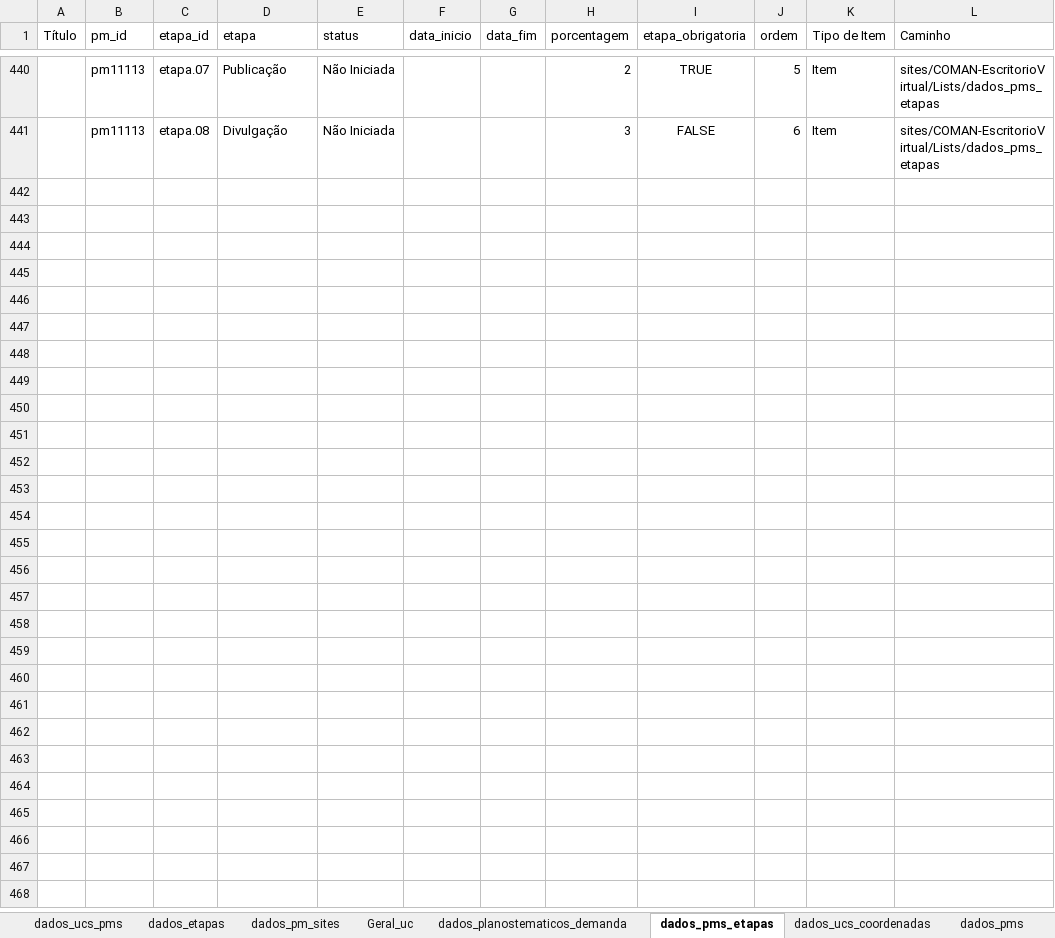
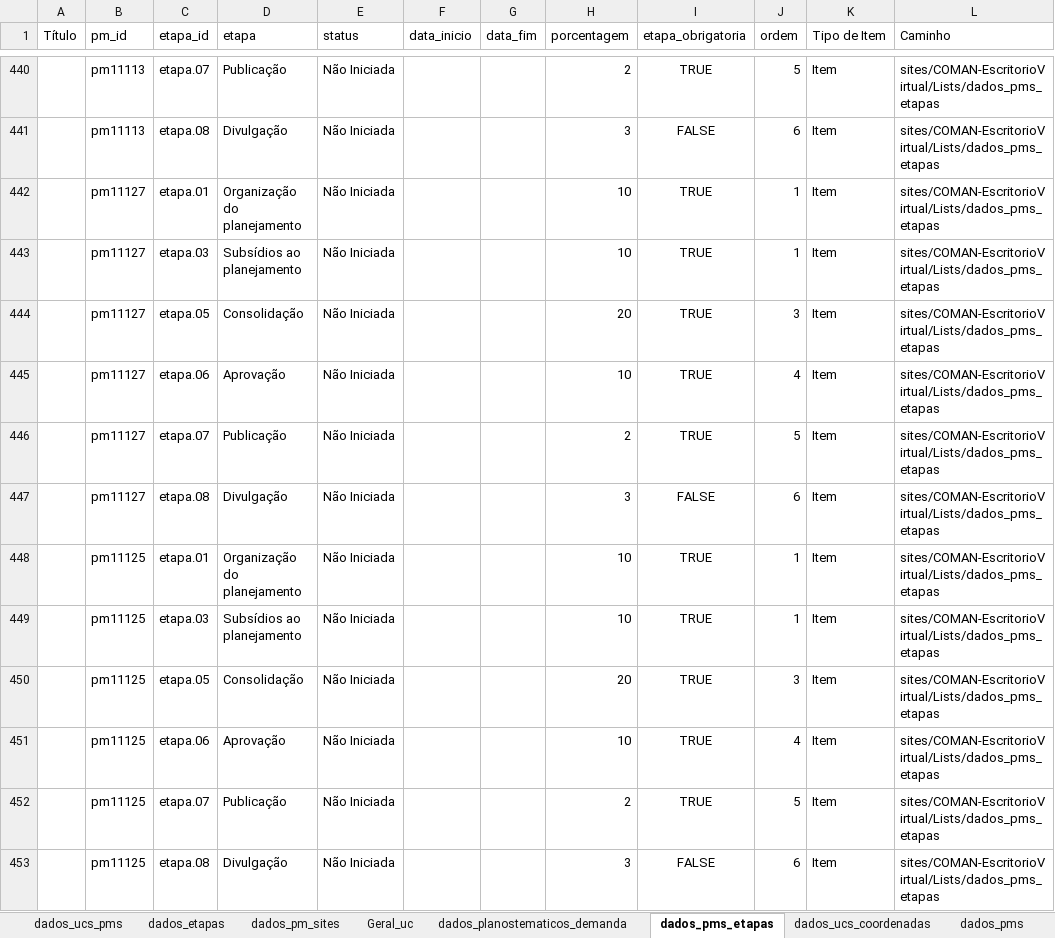
Before and after one commit to cecscruz/painel-planos-de-manejo-teste, an Excel workbook: dados_pm.xlsx, sheet dados_pms_etapas, drawn as a sheet; only a part is shown, gaps mark what is left out; values as stored, in another font and other column widths than the file's, no borders; table styles not drawn; the diff covers the shown part only; the diff names each change by its address in the sheet, - before the commit and + after, or states it on an @@ line.

```diff
--- a/dados_pm.xlsx (sheet dados_pms_etapas)
+++ b/dados_pm.xlsx (sheet dados_pms_etapas)
+row 442:  | pm11127 | etapa.01 | Organização do planejamento | Não Iniciada |  |  | 10 | TRUE | 1 | Item | sites/COMAN-EscritorioVirtual/Lists/dados_pms_etapas
+row 443:  | pm11127 | etapa.03 | Subsídios ao planejamento | Não Iniciada |  |  | 10 | TRUE | 1 | Item | sites/COMAN-EscritorioVirtual/Lists/dados_pms_etapas
+row 444:  | pm11127 | etapa.05 | Consolidação | Não Iniciada |  |  | 20 | TRUE | 3 | Item | sites/COMAN-EscritorioVirtual/Lists/dados_pms_etapas
+row 445:  | pm11127 | etapa.06 | Aprovação | Não Iniciada |  |  | 10 | TRUE | 4 | Item | sites/COMAN-EscritorioVirtual/Lists/dados_pms_etapas
+row 446:  | pm11127 | etapa.07 | Publicação | Não Iniciada |  |  | 2 | TRUE | 5 | Item | sites/COMAN-EscritorioVirtual/Lists/dados_pms_etapas
+row 447:  | pm11127 | etapa.08 | Divulgação | Não Iniciada |  |  | 3 | FALSE | 6 | Item | sites/COMAN-EscritorioVirtual/Lists/dados_pms_etapas
+row 448:  | pm11125 | etapa.01 | Organização do planejamento | Não Iniciada |  |  | 10 | TRUE | 1 | Item | sites/COMAN-EscritorioVirtual/Lists/dados_pms_etapas
+row 449:  | pm11125 | etapa.03 | Subsídios ao planejamento | Não Iniciada |  |  | 10 | TRUE | 1 | Item | sites/COMAN-EscritorioVirtual/Lists/dados_pms_etapas
+row 450:  | pm11125 | etapa.05 | Consolidação | Não Iniciada |  |  | 20 | TRUE | 3 | Item | sites/COMAN-EscritorioVirtual/Lists/dados_pms_etapas
+row 451:  | pm11125 | etapa.06 | Aprovação | Não Iniciada |  |  | 10 | TRUE | 4 | Item | sites/COMAN-EscritorioVirtual/Lists/dados_pms_etapas
+row 452:  | pm11125 | etapa.07 | Publicação | Não Iniciada |  |  | 2 | TRUE | 5 | Item | sites/COMAN-EscritorioVirtual/Lists/dados_pms_etapas
+row 453:  | pm11125 | etapa.08 | Divulgação | Não Iniciada |  |  | 3 | FALSE | 6 | Item | sites/COMAN-EscritorioVirtual/Lists/dados_pms_etapas
```
Also changed, not shown: 12 added rows elsewhere in this sheet, sheet dados_ucs_pms, sheet dados_pms.
